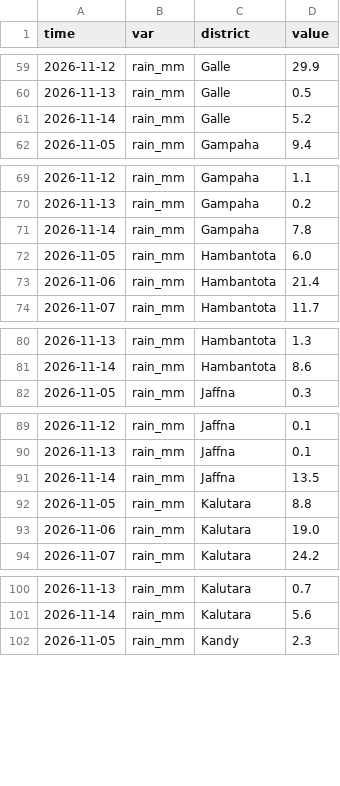
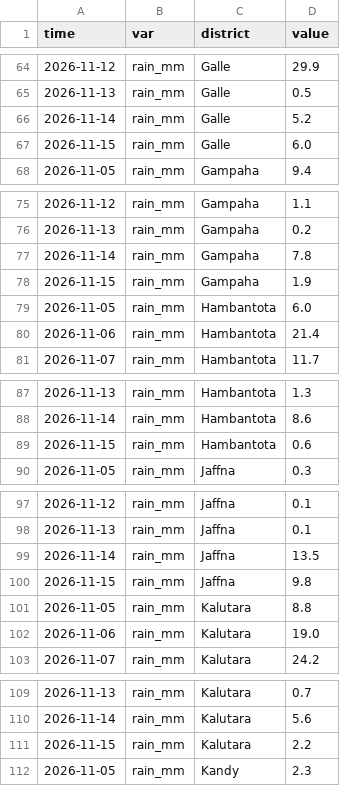
Before and after one commit to PasinduSuraweera/biome, a CSV file: data/processed/imerg_early_daily.csv, drawn as a sheet; only a part is shown, gaps mark what is left out; the diff covers the shown part only.

```diff
--- a/data/processed/imerg_early_daily.csv
+++ b/data/processed/imerg_early_daily.csv
@@ -61,2 +66,3 @@ time,var,district,value
 2026-11-14,rain_mm,Galle,5.2
+2026-11-15,rain_mm,Galle,6.0
 2026-11-05,rain_mm,Gampaha,9.4
@@ -71,2 +77,3 @@ time,var,district,value
 2026-11-14,rain_mm,Gampaha,7.8
+2026-11-15,rain_mm,Gampaha,1.9
 2026-11-05,rain_mm,Hambantota,6.0
@@ -81,2 +88,3 @@ time,var,district,value
 2026-11-14,rain_mm,Hambantota,8.6
+2026-11-15,rain_mm,Hambantota,0.6
 2026-11-05,rain_mm,Jaffna,0.3
@@ -91,2 +99,3 @@ time,var,district,value
 2026-11-14,rain_mm,Jaffna,13.5
+2026-11-15,rain_mm,Jaffna,9.8
 2026-11-05,rain_mm,Kalutara,8.8
@@ -101,2 +110,3 @@ time,var,district,value
 2026-11-14,rain_mm,Kalutara,5.6
+2026-11-15,rain_mm,Kalutara,2.2
 2026-11-05,rain_mm,Kandy,2.3
```
Also changed, not shown: 20 added rows elsewhere in this file, data/processed/reservoirs_today.csv, 3 other files.
